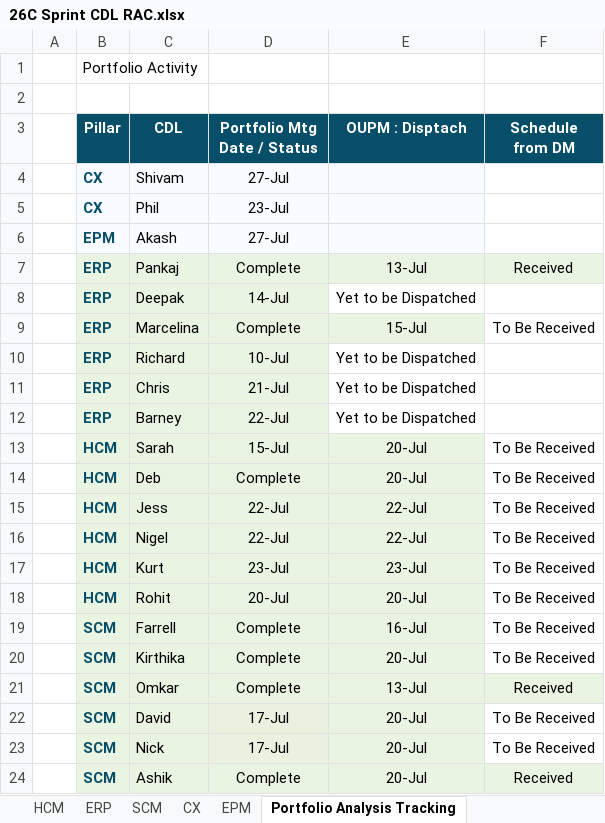
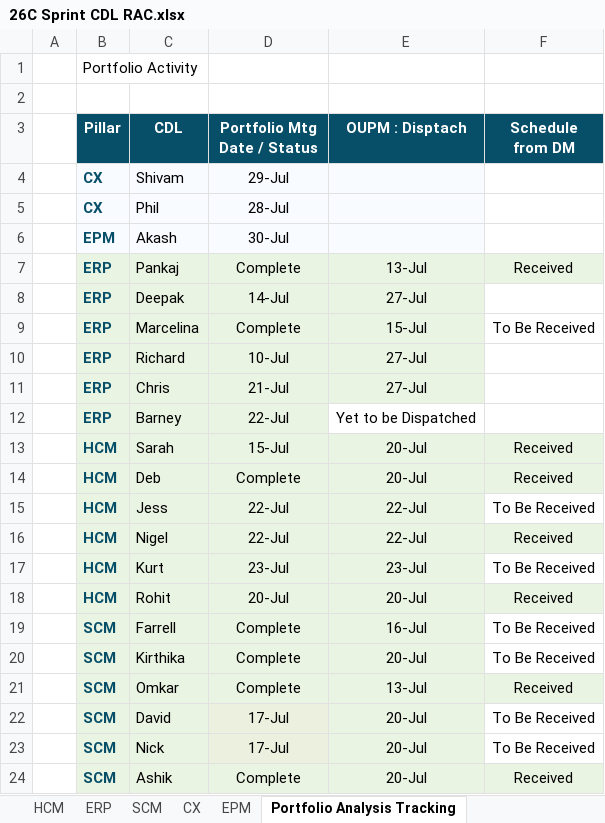
Before and after one commit to pavithraguruprasadb-maker/26C-New-Features-Dashboard, an Excel workbook: 26C Sprint CDL RAC.xlsx, sheet Portfolio Analysis Tracking, drawn as a sheet; values as stored, in another font and other column widths than the file's, no borders; the diff names each change by its address in the sheet, - before the commit and + after, or states it on an @@ line.

```diff
--- a/26C Sprint CDL RAC.xlsx (sheet Portfolio Analysis Tracking)
+++ b/26C Sprint CDL RAC.xlsx (sheet Portfolio Analysis Tracking)
-D4 (Portfolio Mtg Date / Status): 27-Jul
+D4 (Portfolio Mtg Date / Status): 29-Jul
-D5 (Portfolio Mtg Date / Status): 23-Jul
+D5 (Portfolio Mtg Date / Status): 28-Jul
-D6 (Portfolio Mtg Date / Status): 27-Jul
+D6 (Portfolio Mtg Date / Status): 30-Jul
-E8 (OUPM : Disptach): Yet to be Dispatched
+E8 (OUPM : Disptach): 27-Jul
-E8 fill: none
+E8 fill: #EAF4E2
-E10:E11 (OUPM : Disptach): Yet to be Dispatched
+E10:E11 (OUPM : Disptach): 27-Jul
-E10:E11 fill: none
+E10:E11 fill: #EAF4E2
-F13:F14 (Schedule from DM): To Be Received
+F13:F14 (Schedule from DM): Received
-F13:F14 fill: none
+F13:F14 fill: #EAF4E2
-F16 (Schedule from DM): To Be Received
+F16 (Schedule from DM): Received
-F16 fill: none
+F16 fill: #EAF4E2
-F18 (Schedule from DM): To Be Received
+F18 (Schedule from DM): Received
-F18 fill: none
+F18 fill: #EAF4E2
```
Also changed, not shown: sheet HCM, sheet CX, sheet EPM, sheet ERP, sheet SCM, 5 other files.
